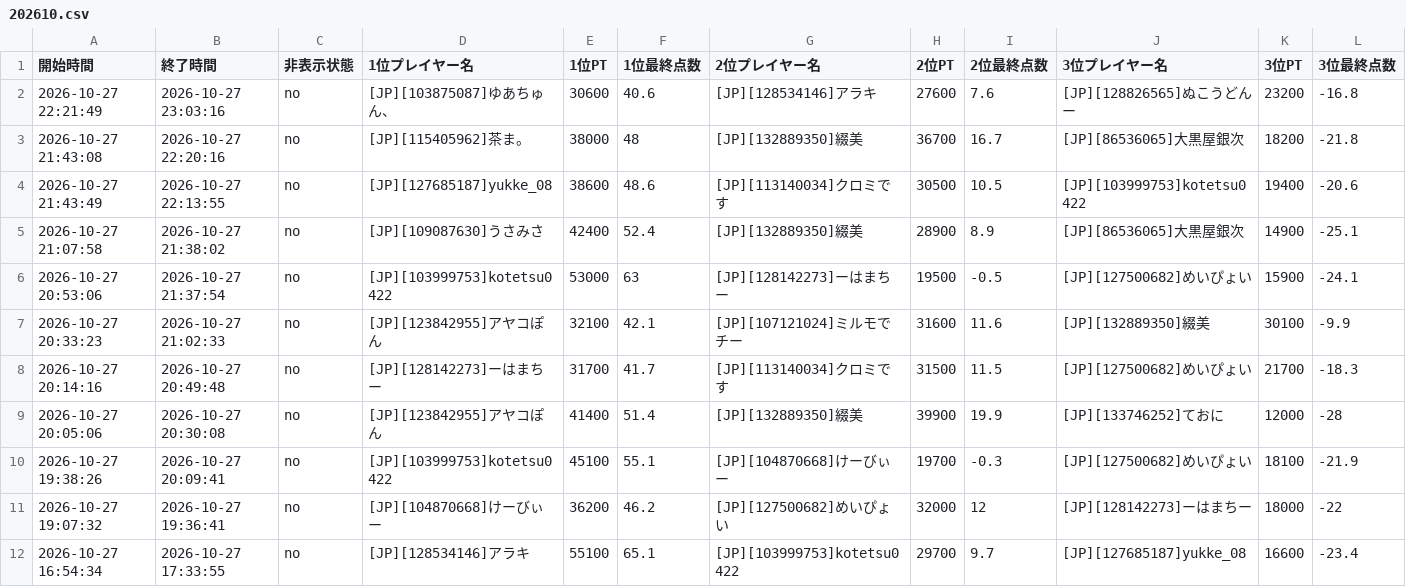
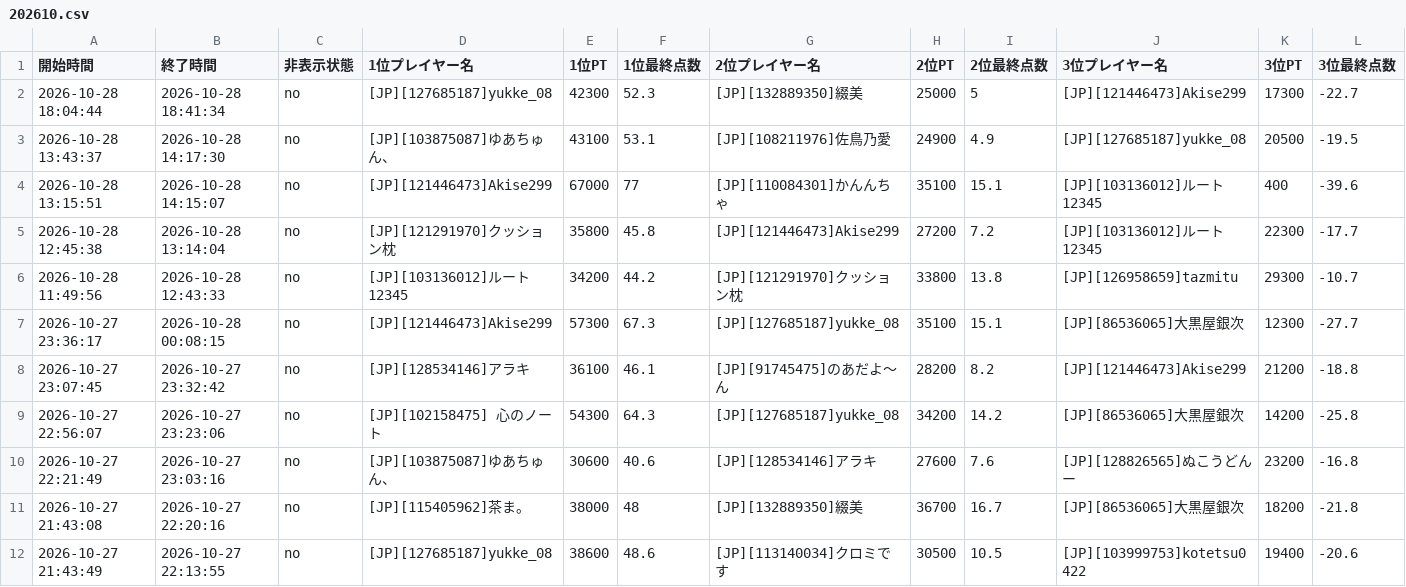
Before and after one commit to monoqlo-league/monoqlo-data, a CSV file: 202610.csv, drawn as a sheet; only a part is shown; the shorter side is filled out with more unchanged rows; rows hold the shown columns only; the diff names each change by its address in the sheet, - before the commit and + after, or states it on an @@ line.

Commit message:
202610.csv を更新(アップロードページから)

```diff
--- a/202610.csv
+++ b/202610.csv
+row 2: 2026-10-28 18:04:44 | 2026-10-28 18:41:34 | no | [JP][127685187]yukke_08 | 42300 | 52.3 | [JP][132889350]綴美 | 25000 | 5 | [JP][121446473]Akise299 | 17300 | -22.7
+row 3: 2026-10-28 13:43:37 | 2026-10-28 14:17:30 | no | [JP][103875087]ゆあちゅん、 | 43100 | 53.1 | [JP][108211976]佐鳥乃愛 | 24900 | 4.9 | [JP][127685187]yukke_08 | 20500 | -19.5
+row 4: 2026-10-28 13:15:51 | 2026-10-28 14:15:07 | no | [JP][121446473]Akise299 | 67000 | 77 | [JP][110084301]かんんちゃ | 35100 | 15.1 | [JP][103136012]ルート12345 | 400 | -39.6
+row 5: 2026-10-28 12:45:38 | 2026-10-28 13:14:04 | no | [JP][121291970]クッション枕 | 35800 | 45.8 | [JP][121446473]Akise299 | 27200 | 7.2 | [JP][103136012]ルート12345 | 22300 | -17.7
+row 6: 2026-10-28 11:49:56 | 2026-10-28 12:43:33 | no | [JP][103136012]ルート12345 | 34200 | 44.2 | [JP][121291970]クッション枕 | 33800 | 13.8 | [JP][126958659]tazmitu | 29300 | -10.7
+row 7: 2026-10-27 23:36:17 | 2026-10-28 00:08:15 | no | [JP][121446473]Akise299 | 57300 | 67.3 | [JP][127685187]yukke_08 | 35100 | 15.1 | [JP][86536065]大黒屋銀次 | 12300 | -27.7
+row 8: 2026-10-27 23:07:45 | 2026-10-27 23:32:42 | no | [JP][128534146]アラキ | 36100 | 46.1 | [JP][91745475]のあだよ〜ん | 28200 | 8.2 | [JP][121446473]Akise299 | 21200 | -18.8
+row 9: 2026-10-27 22:56:07 | 2026-10-27 23:23:06 | no | [JP][102158475] 心のノート | 54300 | 64.3 | [JP][127685187]yukke_08 | 34200 | 14.2 | [JP][86536065]大黒屋銀次 | 14200 | -25.8
```
